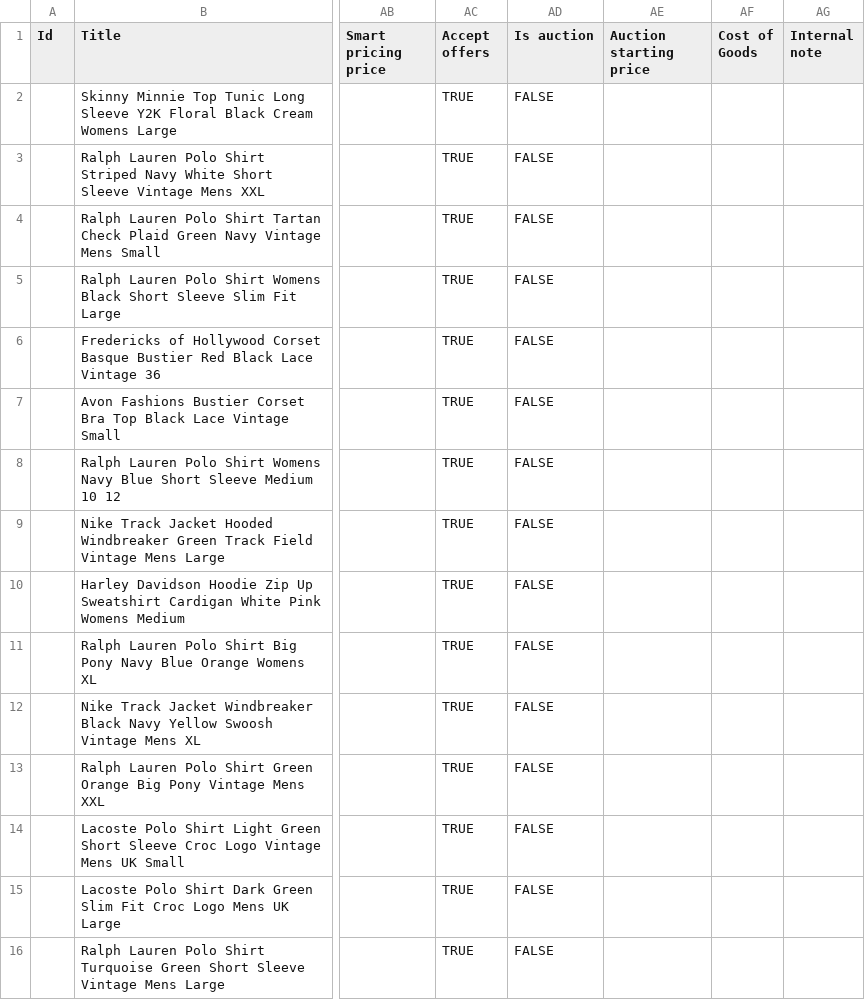
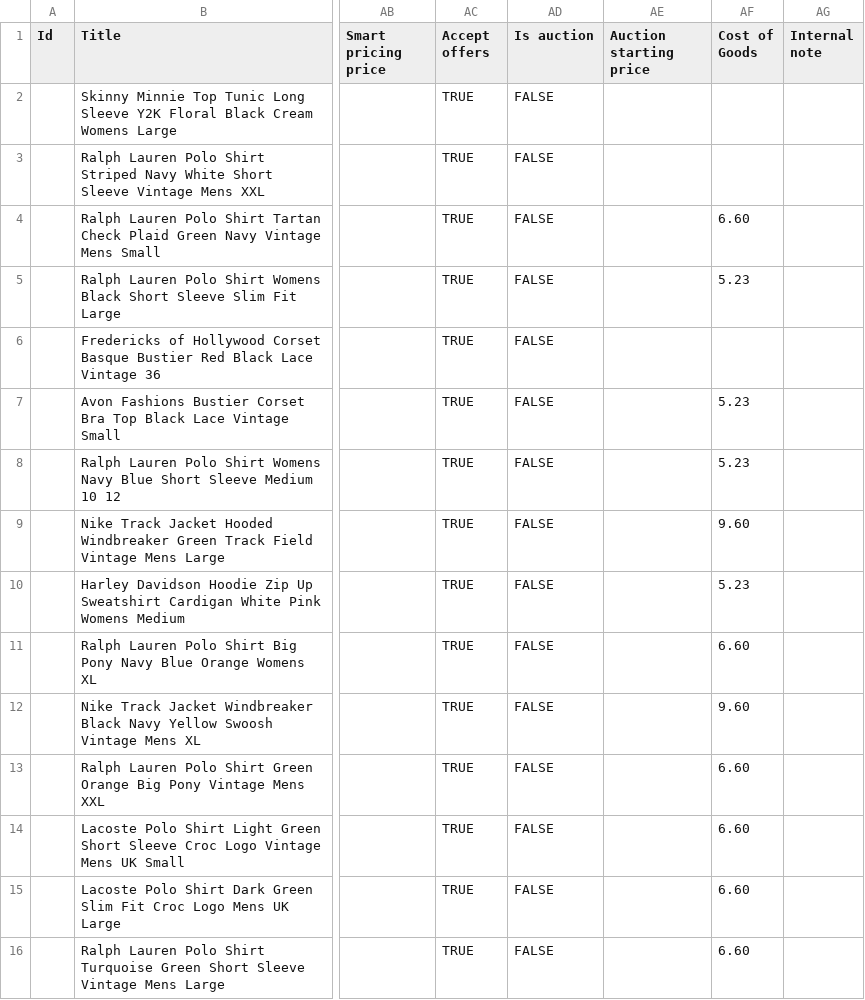
Before and after one commit to Mrwilson1882/Milltown-Archive, a CSV file: crosslist/listings.csv, drawn as a sheet; only a part is shown, gaps mark what is left out; the diff names each change by its address in the sheet, - before the commit and + after, or states it on an @@ line.

```diff
--- a/crosslist/listings.csv
+++ b/crosslist/listings.csv
-AF4 (Cost of Goods): (empty)
+AF4 (Cost of Goods): 6.60
-AF5 (Cost of Goods): (empty)
+AF5 (Cost of Goods): 5.23
-AF7:AF8 (Cost of Goods): (empty)
+AF7:AF8 (Cost of Goods): 5.23
-AF9 (Cost of Goods): (empty)
+AF9 (Cost of Goods): 9.60
-AF10 (Cost of Goods): (empty)
+AF10 (Cost of Goods): 5.23
-AF11 (Cost of Goods): (empty)
+AF11 (Cost of Goods): 6.60
-AF12 (Cost of Goods): (empty)
+AF12 (Cost of Goods): 9.60
-AF13:AF16 (Cost of Goods): (empty)
+AF13:AF16 (Cost of Goods): 6.60
```
Also changed, not shown: crosslist/items.csv, 1 other file.
